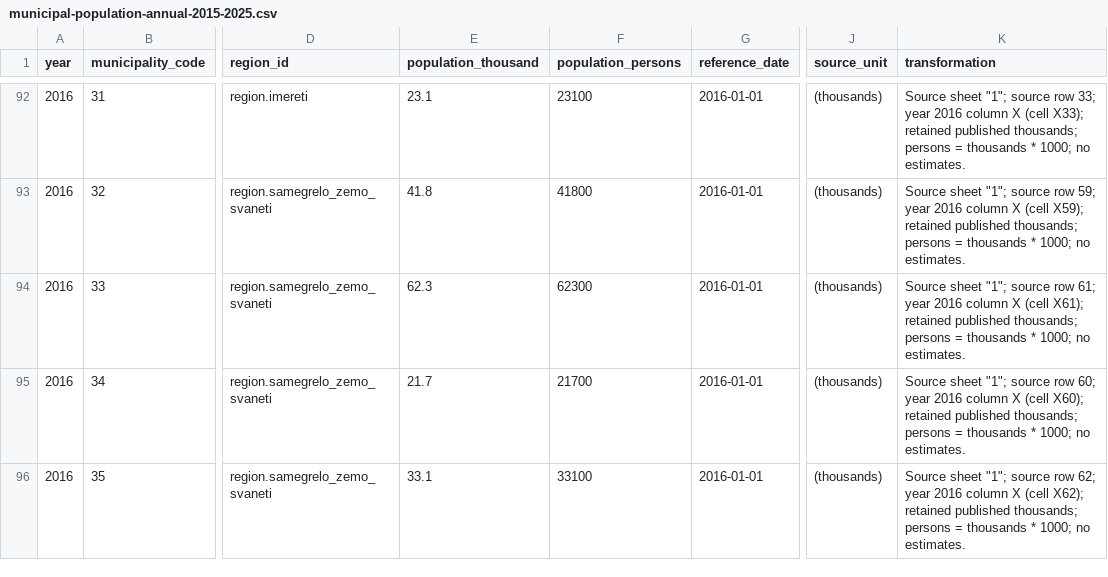
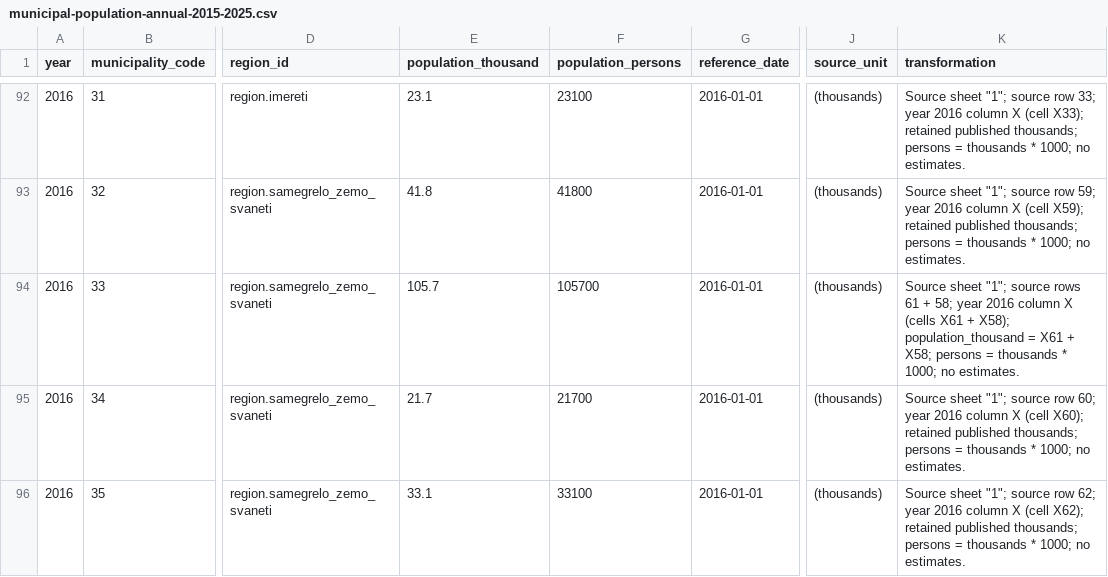
Before and after one commit to DuruMakh/geodata.ge, a CSV file: docs/Raw Data/Municipalities/geostat-population-regional-gdp/municipal-population-annual-2015-2025.csv, drawn as a sheet; only a part is shown, gaps mark what is left out; the diff covers the shown part only; the diff names each change by its address in the sheet, - before the commit and + after, or states it on an @@ line.

```diff
--- a/docs/Raw Data/Municipalities/geostat-population-regional-gdp/municipal-population-annual-2015-2025.csv
+++ b/docs/Raw Data/Municipalities/geostat-population-regional-gdp/municipal-population-annual-2015-2025.csv
-E94 (population_thousand): 62.3
+E94 (population_thousand): 105.7
-F94 (population_persons): 62300
+F94 (population_persons): 105700
-K94 (transformation): …"1"; source row 61; year 2016 column X (cell X61); retained published thousands; persons =…
+K94 (transformation): …"1"; source rows 61 + 58; year 2016 column X (cells X61 + X58); population_thousand = X61 + X58; persons =…
```
Also changed, not shown: 60 edited cells elsewhere in this file, 9 other files.
